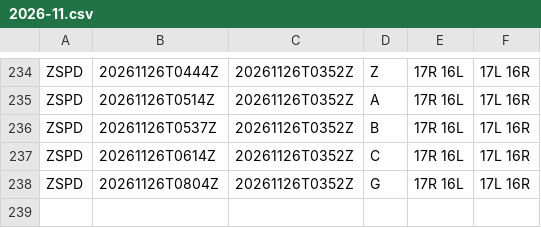
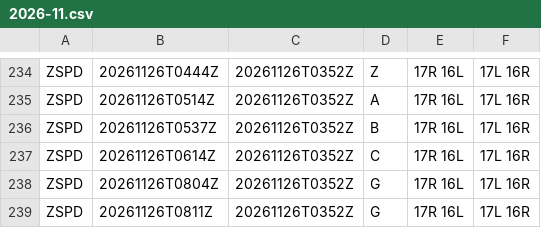
Before and after one commit to honghebincsg/pegasus-fid-gist, a CSV file: atis-history/ZSPD/2026-11.csv, drawn as a sheet; only a part is shown, gaps mark what is left out.

```diff
--- a/atis-history/ZSPD/2026-11.csv
+++ b/atis-history/ZSPD/2026-11.csv
@@ -238 +238,2 @@ ZSPD,20261126T0614Z,20261126T0352Z,C,17R 16L,17L 16R
 ZSPD,20261126T0804Z,20261126T0352Z,G,17R 16L,17L 16R
+ZSPD,20261126T0811Z,20261126T0352Z,G,17R 16L,17L 16R
```
Also changed, not shown: atis-history/EHAM/2026-11.csv, atis-history/ZGSZ/2026-11.csv, 1 other file.
